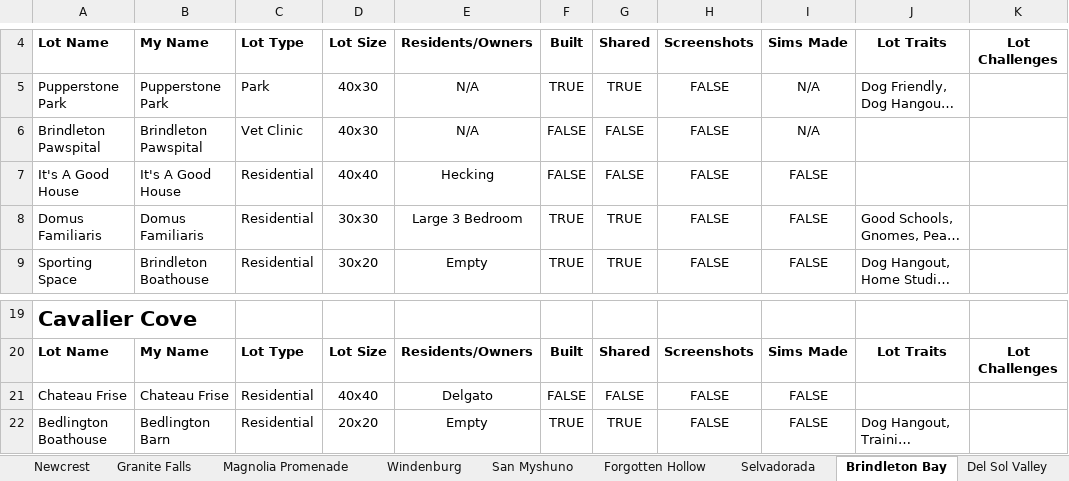
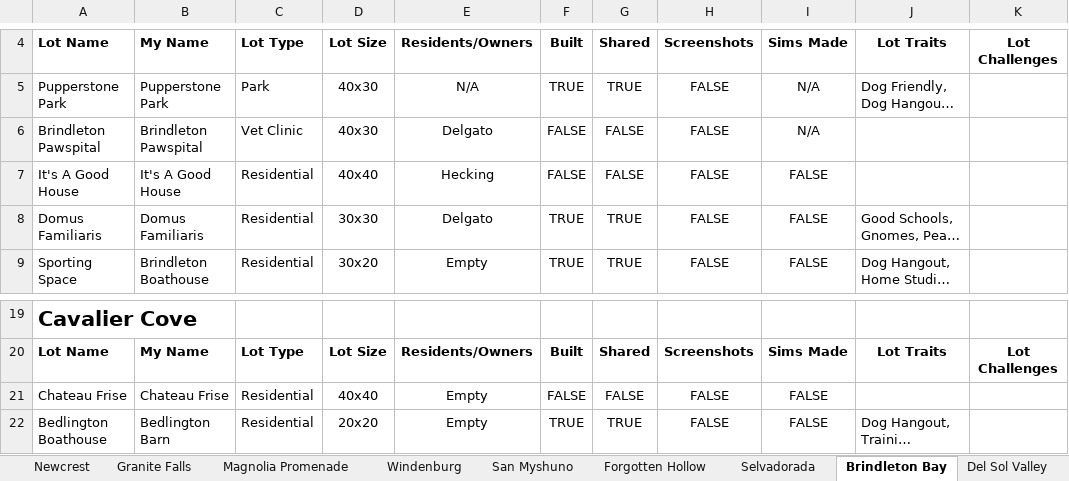
Before and after one commit to jemmathornton/sim-tracker, an Excel workbook: for-jemma/World Plans (fixed) - updated 19 Oct.xlsx, sheet Brindleton Bay, drawn as a sheet; only a part is shown, gaps mark what is left out; long unchanged cells end in …; values as stored, in another font and other column widths than the file's, no borders; table styles not drawn; the diff names each change by its address in the sheet, - before the commit and + after, or states it on an @@ line.

```diff
--- a/for-jemma/World Plans (fixed) - updated 19 Oct.xlsx (sheet Brindleton Bay)
+++ b/for-jemma/World Plans (fixed) - updated 19 Oct.xlsx (sheet Brindleton Bay)
-E6: N/A
+E6: Delgato
-E8: Large 3 Bedroom
+E8: Delgato
-E21: Delgato
+E21: Empty
```
Also changed, not shown: sheet San Sequoia, sheet Tartosa, sheet Tomarang, sheet Ciudad Enamorada, sheet Henford-on-Bagley, sheet Britechester, 1 other file.
